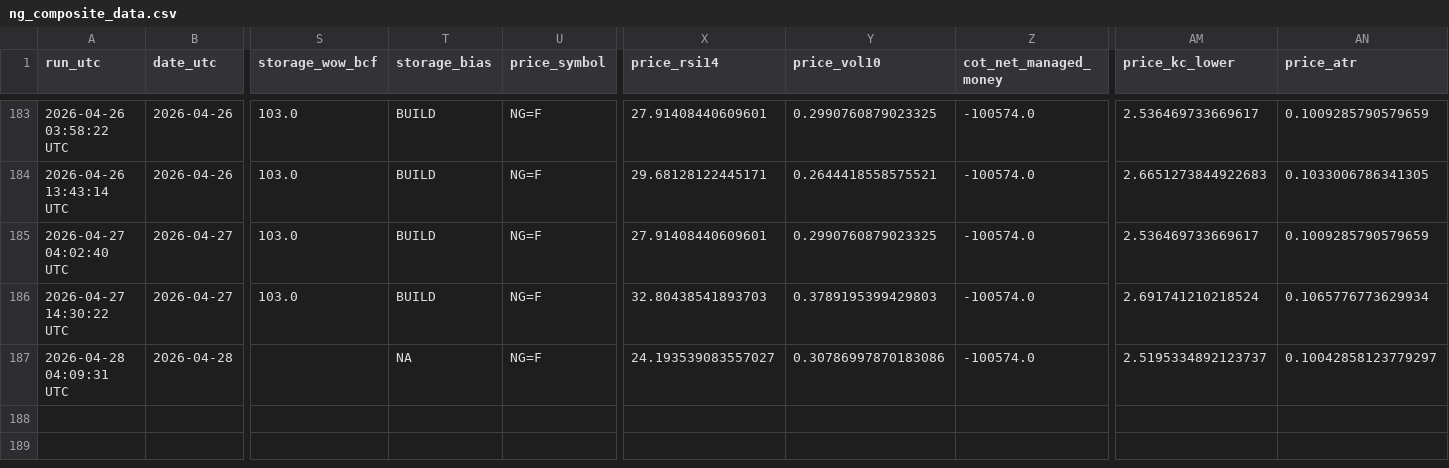
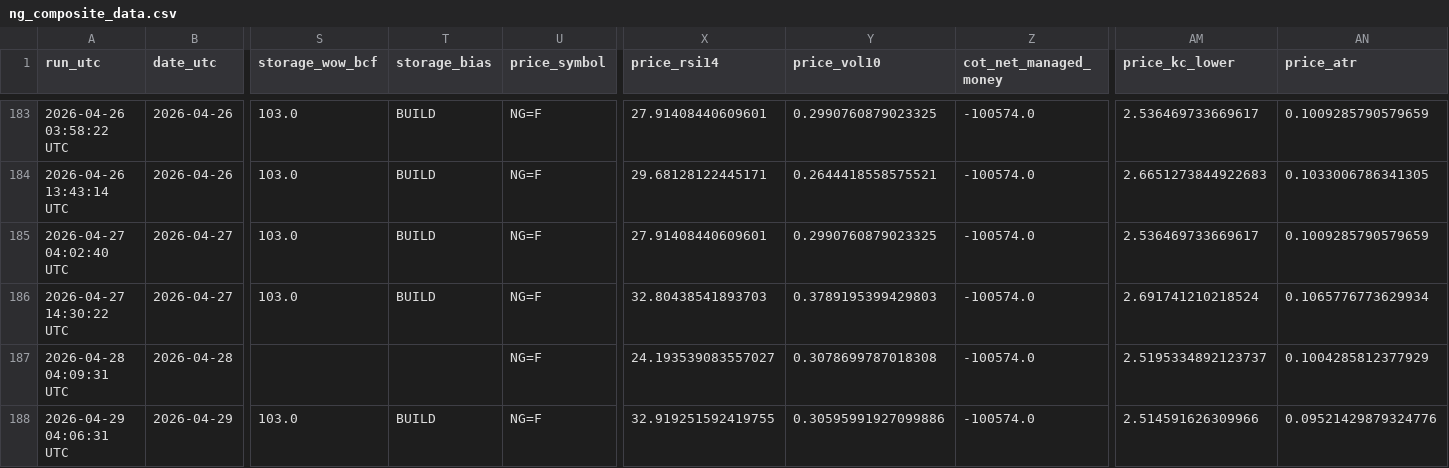
Before and after one commit to williehsu-design/ng-hdd, a CSV file: ng_composite_data.csv, drawn as a sheet; only a part is shown, gaps mark what is left out; rows hold the shown columns only; the diff names each change by its address in the sheet, - before the commit and + after, or states it on an @@ line.

```diff
--- a/ng_composite_data.csv
+++ b/ng_composite_data.csv
-T187 (storage_bias): NA
+T187 (storage_bias): (empty)
-Y187 (price_vol10): 0.30786997870183086
+Y187 (price_vol10): 0.3078699787018308
-AN187 (price_atr): 0.10042858123779297
+AN187 (price_atr): 0.1004285812377929
+row 188: 2026-04-29 04:06:31 UTC | 2026-04-29 | 103.0 | BUILD | NG=F | 32.919251592419755 | 0.30595991927099886 | -100574.0 | 2.514591626309966 | 0.09521429879324776
```
Also changed, not shown: 1 other file.
